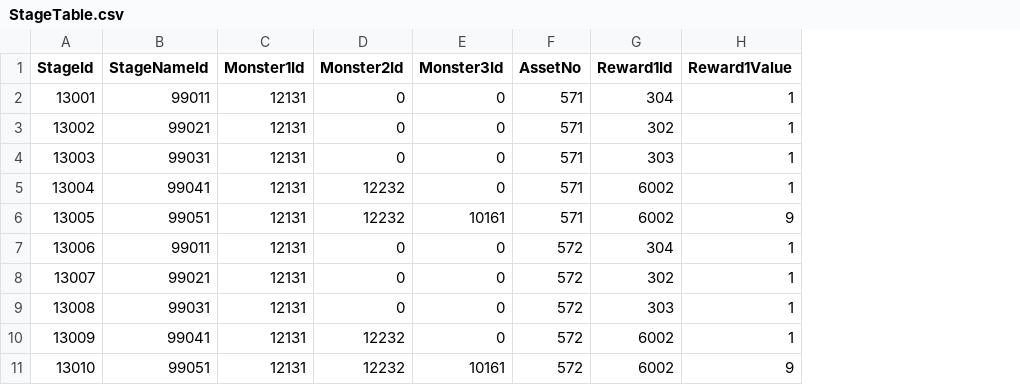
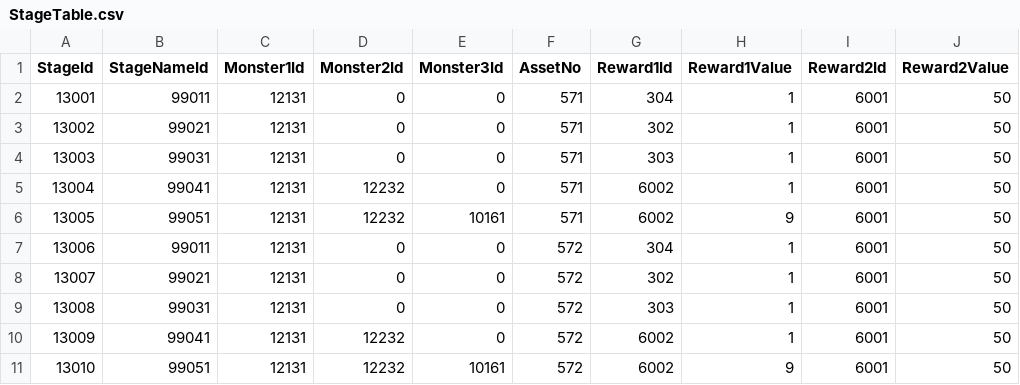
Before and after one commit to kun0530/FingerDefense, a CSV file: Assets/Resources_moved/DataTable/StageTable.csv, drawn as a sheet; only a part is shown; the diff names each change by its address in the sheet, - before the commit and + after, or states it on an @@ line.

```diff
--- a/Assets/Resources_moved/DataTable/StageTable.csv
+++ b/Assets/Resources_moved/DataTable/StageTable.csv
+column I (Reward2Id), rows 2-11: all 6001
+column J (Reward2Value), rows 2-11: all 50
```
Also changed, not shown: Assets/Resources_moved/DataTable/AssetListTable.csv, Assets/Resources_moved/DataTable/WaveTable.csv, 14 other files.
